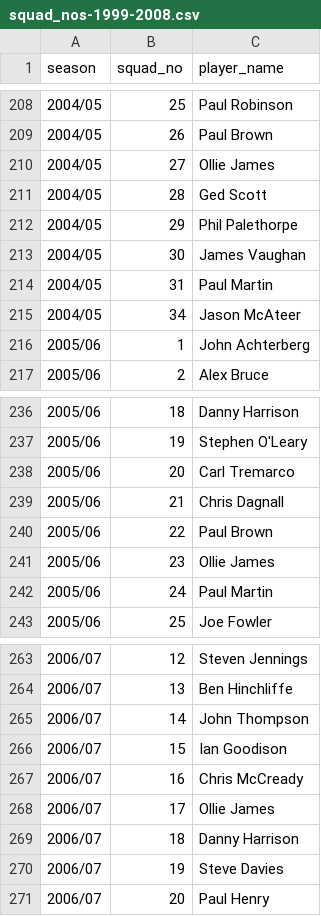
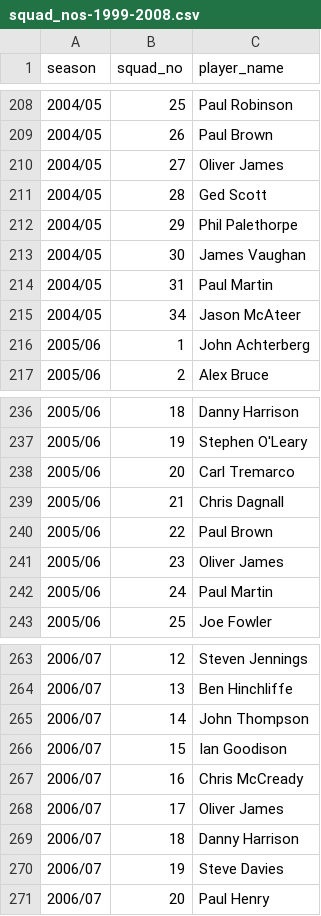
Before and after one commit to petebrown/complete-record, a CSV file: squad_nos/squad_nos-1999-2008.csv, drawn as a sheet; only a part is shown, gaps mark what is left out.

Commit message:
final name fix

```diff
--- a/squad_nos/squad_nos-1999-2008.csv
+++ b/squad_nos/squad_nos-1999-2008.csv
@@ -209,3 +209,3 @@
 2004/05,26,Paul Brown
-2004/05,27,Ollie James
+2004/05,27,Oliver James
 2004/05,28,Ged Scott
@@ -240,3 +240,3 @@
 2005/06,22,Paul Brown
-2005/06,23,Ollie James
+2005/06,23,Oliver James
 2005/06,24,Paul Martin
@@ -267,3 +267,3 @@
 2006/07,16,Chris McCready
-2006/07,17,Ollie James
+2006/07,17,Oliver James
 2006/07,18,Danny Harrison
```
